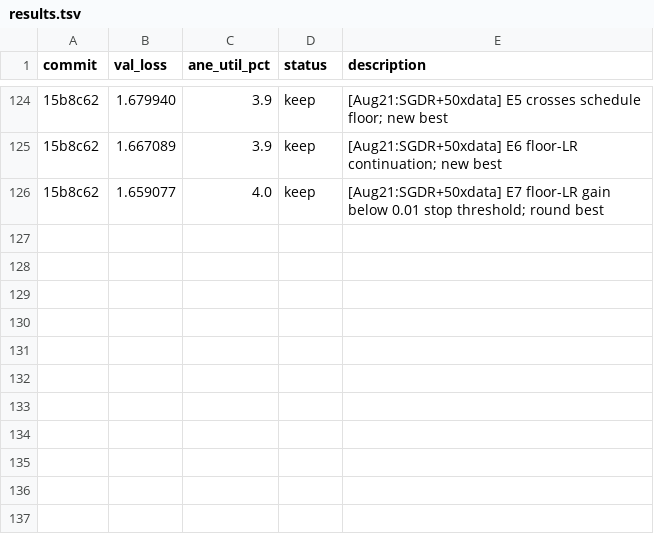
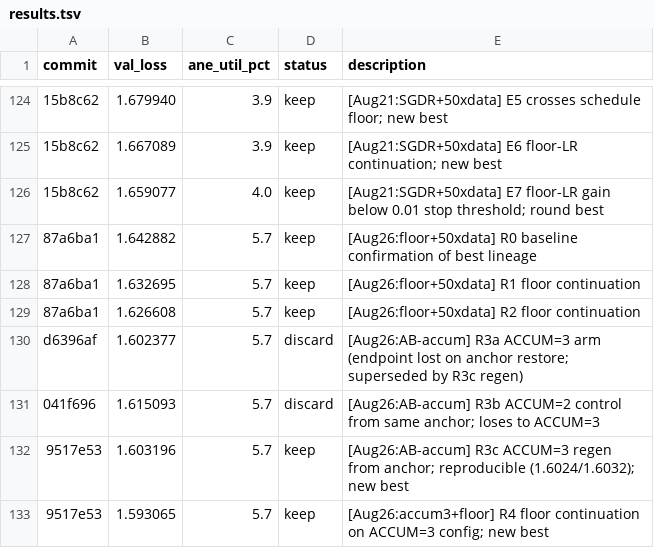
Before and after one commit to fiale-plus/autoresearch-ane, a TSV file: results.tsv, drawn as a sheet; only a part is shown, gaps mark what is left out; the diff names each change by its address in the sheet, - before the commit and + after, or states it on an @@ line.

Commit message:
autoresearch aug26: val_loss 1.659077 -> 1.593065
- R0-R2: floor-LR continuations of the Aug21 lineage (1.6591 -> 1.6266)
- R3 same-anchor A/B: adopt ACCUM_STEPS=3 (1.6024 vs 1.6151 control,
  reproduced 1.6032). Rationale from direct ANE measurement: ~50 ms
  weight re-staging per update = ~27% wall overhead at ACCUM=2.
- R4: continuation on new config -> 1.593065 (new best)
- results.tsv +6 rows; progress.png regenerated (full history retained)
- ane/autoresearch.md: session log + infra recommendations from direct
  private-API research (cached IOSurface bindings, QoS lane findings,
  VisionCoreE5RT compile options)
- README/program_ane.md best-known entries updated

```diff
--- a/results.tsv
+++ b/results.tsv
+row 127: 87a6ba1 | 1.642882 | 5.7 | keep | [Aug26:floor+50xdata] R0 baseline confirmation of best lineage
+row 128: 87a6ba1 | 1.632695 | 5.7 | keep | [Aug26:floor+50xdata] R1 floor continuation
+row 129: 87a6ba1 | 1.626608 | 5.7 | keep | [Aug26:floor+50xdata] R2 floor continuation
+row 130: d6396af | 1.602377 | 5.7 | discard | [Aug26:AB-accum] R3a ACCUM=3 arm (endpoint lost on anchor restore; superseded by R3c regen)
+row 131: 041f696 | 1.615093 | 5.7 | discard | [Aug26:AB-accum] R3b ACCUM=2 control from same anchor; loses to ACCUM=3
+row 132: 9517e53 | 1.603196 | 5.7 | keep | [Aug26:AB-accum] R3c ACCUM=3 regen from anchor; reproducible (1.6024/1.6032); new best
+row 133: 9517e53 | 1.593065 | 5.7 | keep | [Aug26:accum3+floor] R4 floor continuation on ACCUM=3 config; new best
```
Also changed, not shown: 4 other files.
